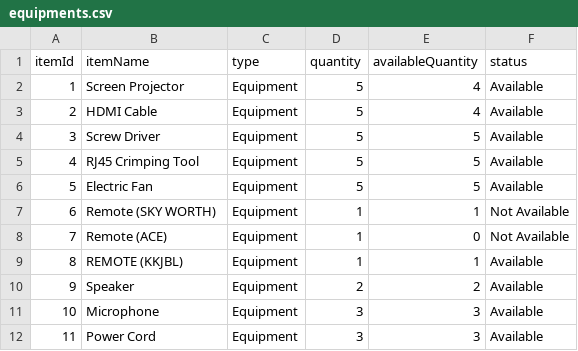
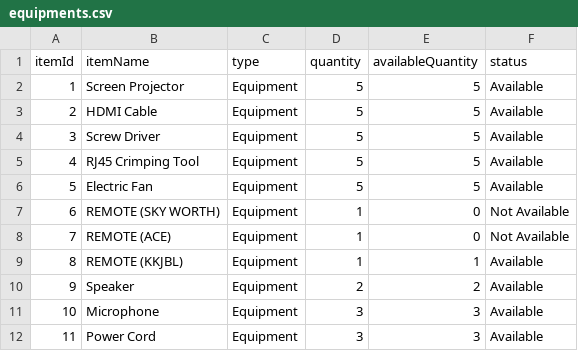
Before and after one commit to 99lash/Resources-Borrowing-Management-System, a CSV file: res/assets/equipments.csv, drawn as a sheet.

```diff
--- a/res/assets/equipments.csv
+++ b/res/assets/equipments.csv
@@ -1,4 +1,4 @@
 itemId,itemName,type,quantity,availableQuantity,status
-1,Screen Projector,Equipment,5,4,Available
-2,HDMI Cable,Equipment,5,4,Available
+1,Screen Projector,Equipment,5,5,Available
+2,HDMI Cable,Equipment,5,5,Available
 3,Screw Driver,Equipment,5,5,Available
@@ -6,4 +6,4 @@ itemId,itemName,type,quantity,availableQuantity,status
 5,Electric Fan,Equipment,5,5,Available
-6,Remote (SKY WORTH),Equipment,1,1,Not Available
-7,Remote (ACE),Equipment,1,0,Not Available
+6,REMOTE (SKY WORTH),Equipment,1,0,Not Available
+7,REMOTE (ACE),Equipment,1,0,Not Available
 8,REMOTE (KKJBL),Equipment,1,1,Available
```
Also changed, not shown: res/assets/cl1/computers.csv, res/assets/laptops.csv, 16 other files.
